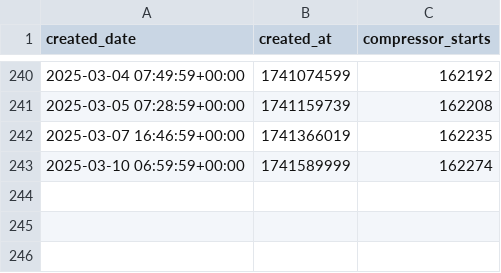
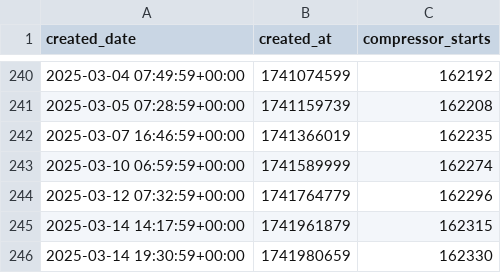
Before and after one commit to christiangalsterer/smarthome-datamesh, a CSV file: data/input/novelan/heatpump/v1/novelan_heatpump_compressor_starts.csv, drawn as a sheet; only a part is shown, gaps mark what is left out; the diff names each change by its address in the sheet, - before the commit and + after, or states it on an @@ line.

Commit message:
more compressor data

```diff
--- a/data/input/novelan/heatpump/v1/novelan_heatpump_compressor_starts.csv
+++ b/data/input/novelan/heatpump/v1/novelan_heatpump_compressor_starts.csv
+row 244: 2025-03-12 07:32:59+00:00 | 1741764779 | 162296
+row 245: 2025-03-14 14:17:59+00:00 | 1741961879 | 162315
+row 246: 2025-03-14 19:30:59+00:00 | 1741980659 | 162330
```
